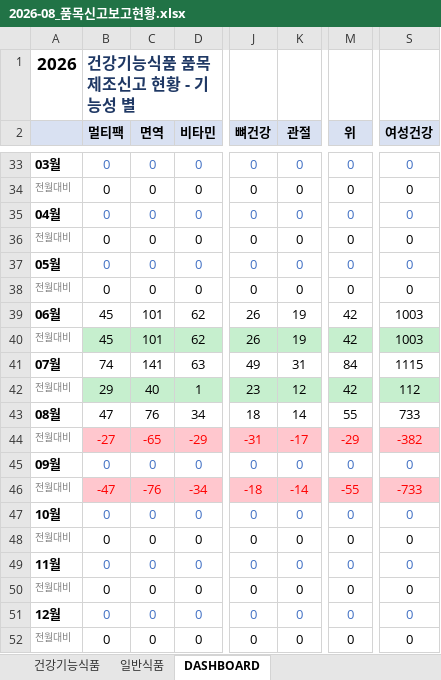
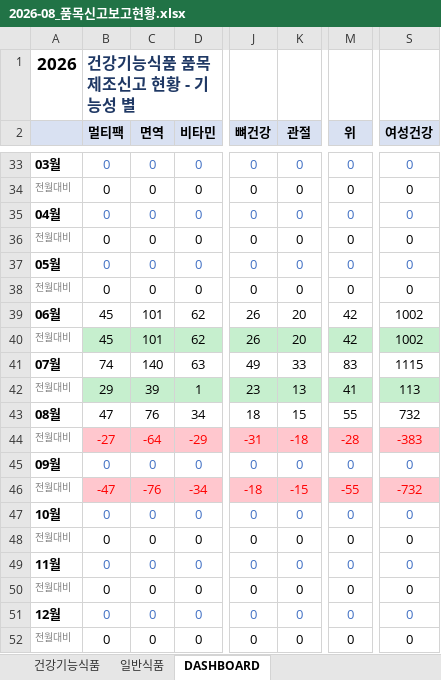
Before and after one commit to primexx98-sudo/food-product-status, an Excel workbook: output/2026-08_품목신고보고현황.xlsx, sheet DASHBOARD, drawn as a sheet; only a part is shown, gaps mark what is left out; values as stored, in another font and other column widths than the file's, no borders; the diff names each change by its address in the sheet, - before the commit and + after, or states it on an @@ line.

```diff
--- a/output/2026-08_품목신고보고현황.xlsx (sheet DASHBOARD)
+++ b/output/2026-08_품목신고보고현황.xlsx (sheet DASHBOARD)
-K39:K40 (관절): 19
+K39:K40 (관절): 20
-S39:S40 (여성건강): 1003
+S39:S40 (여성건강): 1002
-C41 (면역): 141
+C41 (면역): 140
-K41 (관절): 31
+K41 (관절): 33
-M41 (위): 84
+M41 (위): 83
-C42 (면역): 40
+C42 (면역): 39
-K42 (관절): 12
+K42 (관절): 13
-M42 (위): 42
+M42 (위): 41
-S42 (여성건강): 112
+S42 (여성건강): 113
-K43 (관절): 14
+K43 (관절): 15
-S43 (여성건강): 733
+S43 (여성건강): 732
-C44 (면역): -65
+C44 (면역): -64
-K44 (관절): -17
+K44 (관절): -18
-M44 (위): -29
+M44 (위): -28
-S44 (여성건강): -382
+S44 (여성건강): -383
-K46 (관절): -14
+K46 (관절): -15
-S46 (여성건강): -733
+S46 (여성건강): -732
```
Also changed, not shown: sheet 일반식품, output/2026-06_품목신고보고현황.xlsx, output/2026-07_품목신고보고현황.xlsx, 4 other files.
